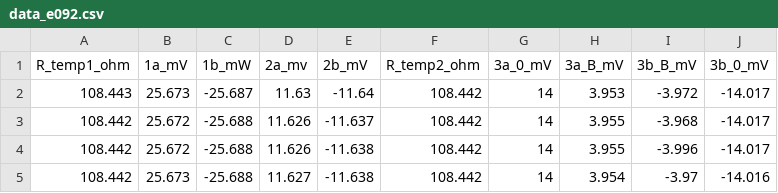
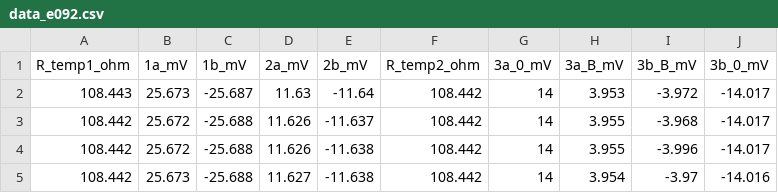
Before and after one commit to KemalOenen/advanced_labcourse, a CSV file: E092/data_e092.csv, drawn as a sheet; only a part is shown.

Commit message:
Slight corections in naming scheme for table Resistivity determination

```diff
--- a/E092/data_e092.csv
+++ b/E092/data_e092.csv
@@ -1,2 +1,2 @@
-R_temp1_ohm,1a_mV,1b_mW,2a_mv,2b_mV,R_temp2_ohm,3a_0_mV,3a_B_mV,3b_B_mV,3b_0_mV
+R_temp1_ohm,1a_mV,1b_mV,2a_mV,2b_mV,R_temp2_ohm,3a_0_mV,3a_B_mV,3b_B_mV,3b_0_mV
 108.443,25.673,-25.687,11.63,-11.64,108.442,14,3.953,-3.972,-14.017
```
Also changed, not shown: 1 other file.
